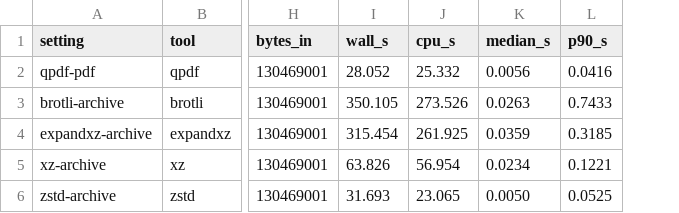
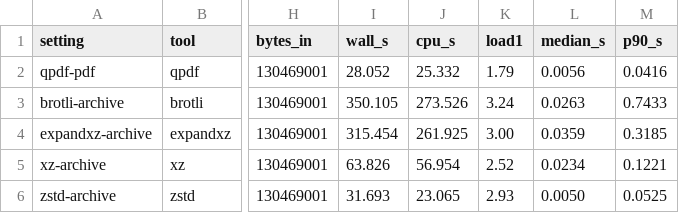
Before and after one commit to soumyadebroy3/gpress, a TSV file: bench/results/all907-speed-ca8fa92/time.tsv, drawn as a sheet; only a part is shown, gaps mark what is left out; the diff names each change by its address in the sheet, - before the commit and + after, or states it on an @@ line.

Commit message:
Benchmark results: time and space of the speed build, with a machine calibration
bench/results/sample120-speed-ca8fa92: ours on the 120-file sample (normal PDF and archive, efforts 0, 50
and 100, 1 and 2 threads, every output checked) and the competitors on the same files; RESULTS.md gets
sections 6 (time) and 7 (space) from these rows and from the competitors on all 907 files.

The machine changed under the measurements: after a container restart the same engine work (byte-identical
archives, packed and unpacked) took 1.85x the CPU time. So every run now times a fixed job (xz -9e on 4 MiB
of fixed text) and stores it in meta.json with the CPU model; the report prints it, and `compare` warns when
the two runs' machines differ (`--scale` divides the new run's times by the ratio; `selftest` checks both
ways). The rows made after the restart are in sample120-speed-ca8fa92-host2, which the same command
continues (effort 100 of the archive is the same setting as 50 on this build and is kept there).

Report: a Load column (the 1-minute load average while each setting ran) and a note when it was above the
CPU count; the restore time as its own column; the normal-PDF output table in two parts, every file and the
like-for-like one (the files ours made smaller, against qpdf on the same files), since qpdf drops what it
cannot read; the best of the general compressors file by file; error snippets from the end of stderr.
`compare` notes when the load differed between the runs. README: the bench paragraph says what the check
measures and what it cannot.

```diff
--- a/bench/results/all907-speed-ca8fa92/time.tsv
+++ b/bench/results/all907-speed-ca8fa92/time.tsv
+column K (load1), rows 2-6: 1.79 | 3.24 | 3.00 | 2.52 | 2.93
```
Also changed, not shown: bench/results/all907-speed-ca8fa92/size.tsv, 31 other files.
